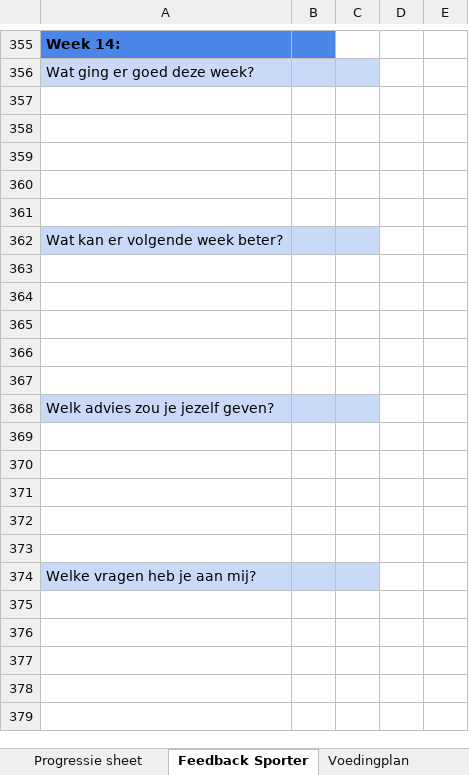
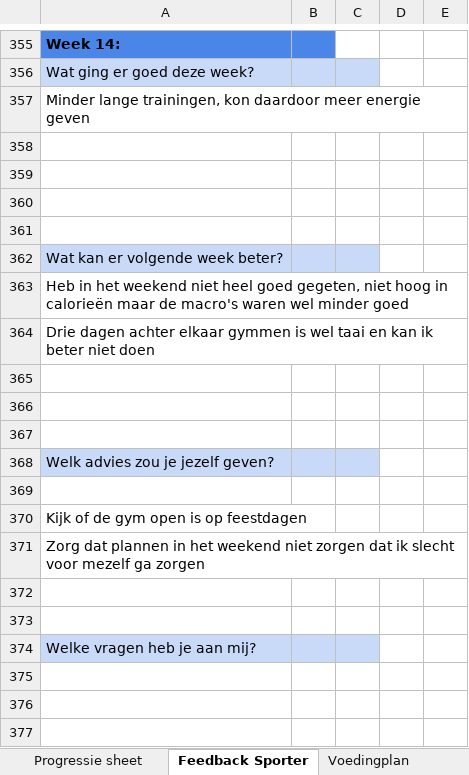
Before and after one commit to Leandervmaa/FitnessTracker, an Excel workbook: attached_assets/Leander_van_Maarschalkerwaard_Bodyrebuild_Programma_(1)_1778845137233.xlsx, sheet Feedback Sporter, drawn as a sheet; only a part is shown, gaps mark what is left out; the shorter side is filled out with more unchanged rows; values as stored, in another font and other column widths than the file's, no borders; charts and pictures not drawn; the diff names each change by its address in the sheet, - before the commit and + after, or states it on an @@ line.

```diff
--- a/attached_assets/Leander_van_Maarschalkerwaard_Bodyrebuild_Programma_(1)_1778845137233.xlsx (sheet Feedback Sporter)
+++ b/attached_assets/Leander_van_Maarschalkerwaard_Bodyrebuild_Programma_(1)_1778845137233.xlsx (sheet Feedback Sporter)
-A357: (empty)
+A357: Minder lange trainingen, kon daardoor meer energie geven
-A363: (empty)
+A363: Heb in het weekend niet heel goed gegeten, niet hoog in calorieën maar de macro's waren wel minder goed
-A364: (empty)
+A364: Drie dagen achter elkaar gymmen is wel taai en kan ik beter niet doen
-A370: (empty)
+A370: Kijk of de gym open is op feestdagen
-A371: (empty)
+A371: Zorg dat plannen in het weekend niet zorgen dat ik slecht voor mezelf ga zorgen
```
Also changed, not shown: sheet Progressie sheet, sheet DELOAD week 14, other sheet tabs, charts or pictures, 20 other files.
